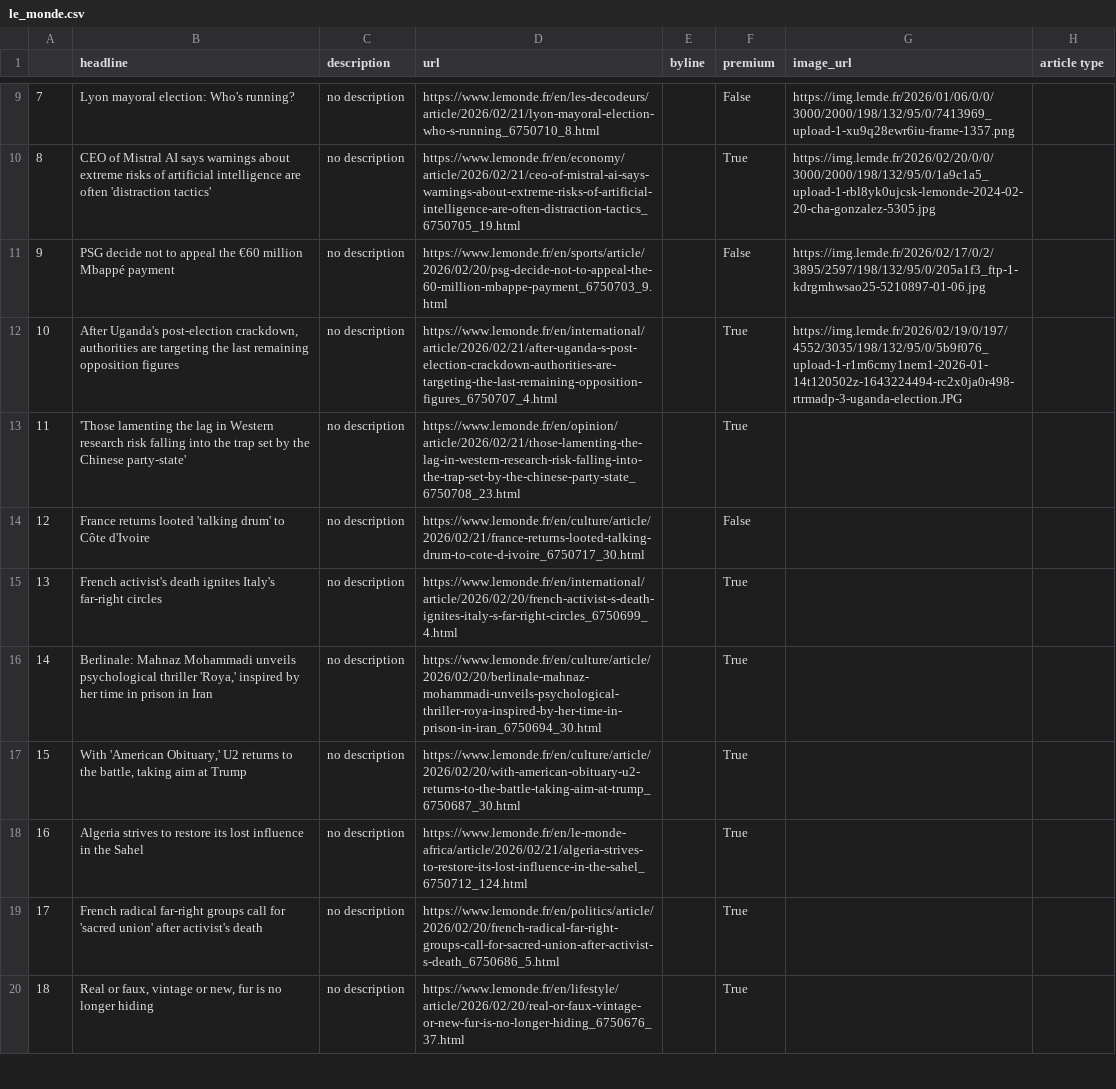
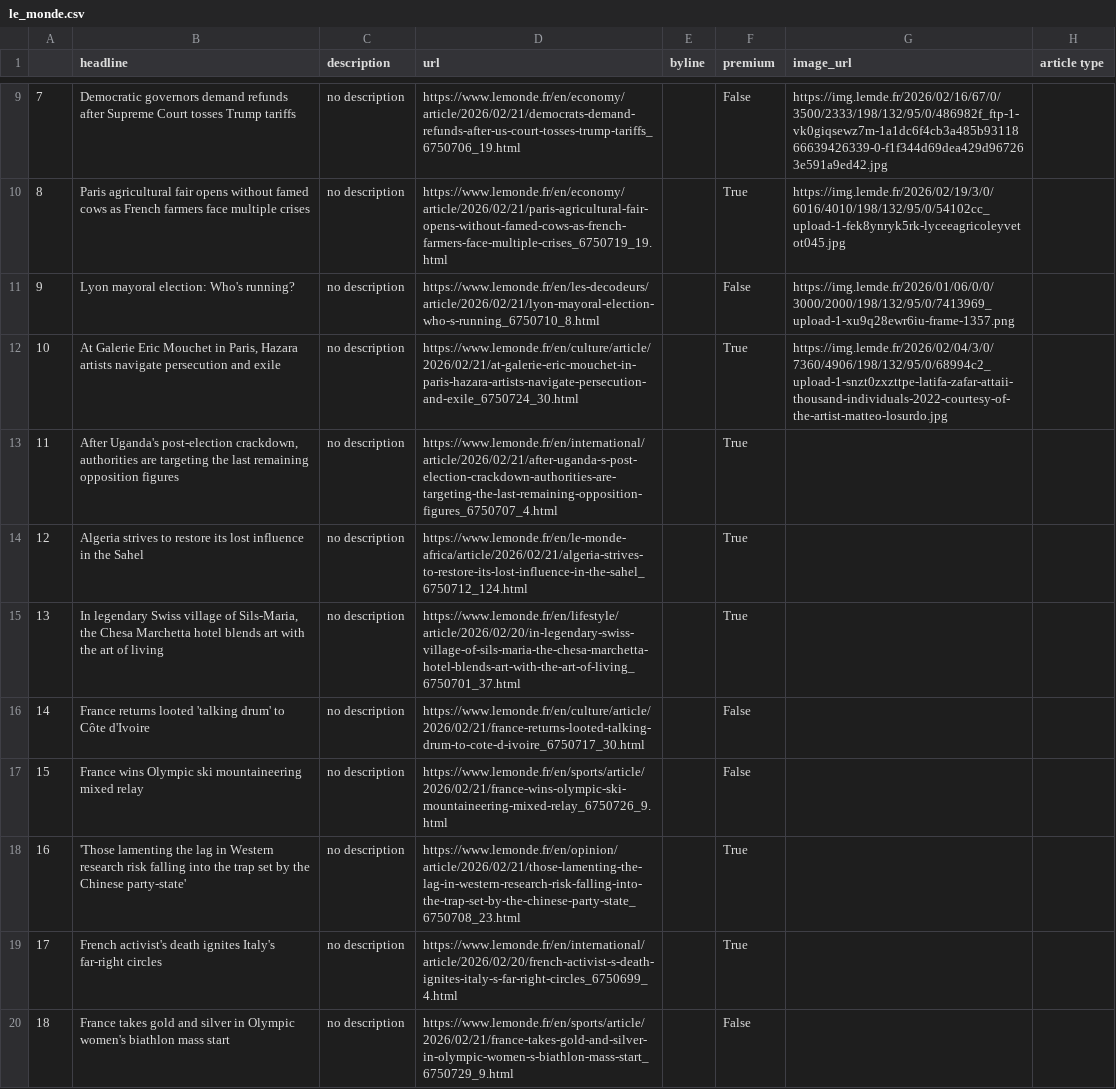
Before and after one commit to helenawittlich/scraping, a CSV file: le_monde.csv, drawn as a sheet; only a part is shown, gaps mark what is left out; the diff covers the shown part only; the diff names each change by its address in the sheet, - before the commit and + after, or states it on an @@ line.

```diff
--- a/le_monde.csv
+++ b/le_monde.csv
-B9 (headline): Lyon mayoral election: Who's running?
+B9 (headline): Democratic governors demand refunds after Supreme Court tosses Trump tariffs
-D9 (url): https://www.lemonde.fr/en/les-decodeurs/article/2026/02/21/lyon-mayoral-election-who-s-running_6750710_8.html
+D9 (url): https://www.lemonde.fr/en/economy/article/2026/02/21/democrats-demand-refunds-after-us-court-tosses-trump-tariffs_6750706_19.html
-G9 (image_url): https://img.lemde.fr/2026/01/06/0/0/3000/2000/198/132/95/0/7413969_upload-1-xu9q28ewr6iu-frame-1357.png
+G9 (image_url): https://img.lemde.fr/2026/02/16/67/0/3500/2333/198/132/95/0/486982f_ftp-1-vk0giqsewz7m-1a1dc6f4cb3a485b9311866639426339-0-f1f344d69dea429d967263e591a9ed42.jpg
-B10 (headline): CEO of Mistral AI says warnings about extreme risks of artificial intelligence are often 'distraction tactics'
+B10 (headline): Paris agricultural fair opens without famed cows as French farmers face multiple crises
-D10 (url): https://www.lemonde.fr/en/economy/article/2026/02/21/ceo-of-mistral-ai-says-warnings-about-extreme-risks-of-artificial-intelligence-are-often-distraction-tactics_6750705_19.html
+D10 (url): https://www.lemonde.fr/en/economy/article/2026/02/21/paris-agricultural-fair-opens-without-famed-cows-as-french-farmers-face-multiple-crises_6750719_19.html
-G10 (image_url): https://img.lemde.fr/2026/02/20/0/0/3000/2000/198/132/95/0/1a9c1a5_upload-1-rbl8yk0ujcsk-lemonde-2024-02-20-cha-gonzalez-5305.jpg
+G10 (image_url): https://img.lemde.fr/2026/02/19/3/0/6016/4010/198/132/95/0/54102cc_upload-1-fek8ynryk5rk-lyceeagricoleyvetot045.jpg
-B11 (headline): PSG decide not to appeal the €60 million Mbappé payment
+B11 (headline): Lyon mayoral election: Who's running?
-D11 (url): https://www.lemonde.fr/en/sports/article/2026/02/20/psg-decide-not-to-appeal-the-60-million-mbappe-payment_6750703_9.html
+D11 (url): https://www.lemonde.fr/en/les-decodeurs/article/2026/02/21/lyon-mayoral-election-who-s-running_6750710_8.html
-G11 (image_url): https://img.lemde.fr/2026/02/17/0/2/3895/2597/198/132/95/0/205a1f3_ftp-1-kdrgmhwsao25-5210897-01-06.jpg
+G11 (image_url): https://img.lemde.fr/2026/01/06/0/0/3000/2000/198/132/95/0/7413969_upload-1-xu9q28ewr6iu-frame-1357.png
-B12 (headline): After Uganda's post-election crackdown, authorities are targeting the last remaining opposition figures
+B12 (headline): At Galerie Eric Mouchet in Paris, Hazara artists navigate persecution and exile
-D12 (url): https://www.lemonde.fr/en/international/article/2026/02/21/after-uganda-s-post-election-crackdown-authorities-are-targeting-the-last-remaining-opposition-figures_6750707_4.html
+D12 (url): https://www.lemonde.fr/en/culture/article/2026/02/21/at-galerie-eric-mouchet-in-paris-hazara-artists-navigate-persecution-and-exile_6750724_30.html
-G12 (image_url): https://img.lemde.fr/2026/02/19/0/197/4552/3035/198/132/95/0/5b9f076_upload-1-r1m6cmy1nem1-2026-01-14t120502z-1643224494-rc2x0ja0r498-rtrmadp-3-uganda-election.JPG
+G12 (image_url): https://img.lemde.fr/2026/02/04/3/0/7360/4906/198/132/95/0/68994c2_upload-1-snzt0zxzttpe-latifa-zafar-attaii-thousand-individuals-2022-courtesy-of-the-artist-matteo-losurdo.jpg
-B13 (headline): 'Those lamenting the lag in Western research risk falling into the trap set by the Chinese party-state'
+B13 (headline): After Uganda's post-election crackdown, authorities are targeting the last remaining opposition figures
-D13 (url): https://www.lemonde.fr/en/opinion/article/2026/02/21/those-lamenting-the-lag-in-western-research-risk-falling-into-the-trap-set-by-the-chinese-party-state_6750708_23.html
+D13 (url): https://www.lemonde.fr/en/international/article/2026/02/21/after-uganda-s-post-election-crackdown-authorities-are-targeting-the-last-remaining-opposition-figures_6750707_4.html
-B14 (headline): France returns looted 'talking drum' to Côte d'Ivoire
+B14 (headline): Algeria strives to restore its lost influence in the Sahel
-D14 (url): https://www.lemonde.fr/en/culture/article/2026/02/21/france-returns-looted-talking-drum-to-cote-d-ivoire_6750717_30.html
+D14 (url): https://www.lemonde.fr/en/le-monde-africa/article/2026/02/21/algeria-strives-to-restore-its-lost-influence-in-the-sahel_6750712_124.html
-F14 (premium): False
+F14 (premium): True
-B15 (headline): French activist's death ignites Italy's far-right circles
+B15 (headline): In legendary Swiss village of Sils-Maria, the Chesa Marchetta hotel blends art with the art of living
-D15 (url): https://www.lemonde.fr/en/international/article/2026/02/20/french-activist-s-death-ignites-italy-s-far-right-circles_6750699_4.html
+D15 (url): https://www.lemonde.fr/en/lifestyle/article/2026/02/20/in-legendary-swiss-village-of-sils-maria-the-chesa-marchetta-hotel-blends-art-with-the-art-of-living_6750701_37.html
-B16 (headline): Berlinale: Mahnaz Mohammadi unveils psychological thriller 'Roya,' inspired by her time in prison in Iran
+B16 (headline): France returns looted 'talking drum' to Côte d'Ivoire
-D16 (url): https://www.lemonde.fr/en/culture/article/2026/02/20/berlinale-mahnaz-mohammadi-unveils-psychological-thriller-roya-inspired-by-her-time-in-prison-in-iran_6750694_30.html
+D16 (url): https://www.lemonde.fr/en/culture/article/2026/02/21/france-returns-looted-talking-drum-to-cote-d-ivoire_6750717_30.html
-F16:F17 (premium): True
+F16:F17 (premium): False
-B17 (headline): With 'American Obituary,' U2 returns to the battle, taking aim at Trump
+B17 (headline): France wins Olympic ski mountaineering mixed relay
-D17 (url): https://www.lemonde.fr/en/culture/article/2026/02/20/with-american-obituary-u2-returns-to-the-battle-taking-aim-at-trump_6750687_30.html
+D17 (url): https://www.lemonde.fr/en/sports/article/2026/02/21/france-wins-olympic-ski-mountaineering-mixed-relay_6750726_9.html
-B18 (headline): Algeria strives to restore its lost influence in the Sahel
+B18 (headline): 'Those lamenting the lag in Western research risk falling into the trap set by the Chinese party-state'
-D18 (url): https://www.lemonde.fr/en/le-monde-africa/article/2026/02/21/algeria-strives-to-restore-its-lost-influence-in-the-sahel_6750712_124.html
+D18 (url): https://www.lemonde.fr/en/opinion/article/2026/02/21/those-lamenting-the-lag-in-western-research-risk-falling-into-the-trap-set-by-the-chinese-party-state_6750708_23.html
-B19 (headline): French radical far-right groups call for 'sacred union' after activist's death
+B19 (headline): French activist's death ignites Italy's far-right circles
-D19 (url): https://www.lemonde.fr/en/politics/article/2026/02/20/french-radical-far-right-groups-call-for-sacred-union-after-activist-s-death_6750686_5.html
+D19 (url): https://www.lemonde.fr/en/international/article/2026/02/20/french-activist-s-death-ignites-italy-s-far-right-circles_6750699_4.html
-B20 (headline): Real or faux, vintage or new, fur is no longer hiding
+B20 (headline): France takes gold and silver in Olympic women's biathlon mass start
-D20 (url): https://www.lemonde.fr/en/lifestyle/article/2026/02/20/real-or-faux-vintage-or-new-fur-is-no-longer-hiding_6750676_37.html
+D20 (url): https://www.lemonde.fr/en/sports/article/2026/02/21/france-takes-gold-and-silver-in-olympic-women-s-biathlon-mass-start_6750729_9.html
-F20 (premium): True
+F20 (premium): False
```
Also changed, not shown: 61 edited cells elsewhere in this file.
